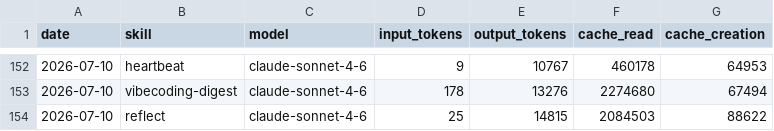
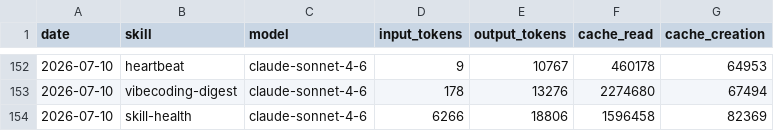
Before and after one commit to Da6hkin/aeon, a CSV file: memory/token-usage.csv, drawn as a sheet; only a part is shown, gaps mark what is left out; removed rows and columns are numbered as before the commit, all else as after; the diff names each change by its address in the sheet, - before the commit and + after, or states it on an @@ line.

Commit message:
chore(skill-health): auto-commit 2026-07-10

```diff
--- a/memory/token-usage.csv
+++ b/memory/token-usage.csv
-row 154: 2026-07-10 | reflect | claude-sonnet-4-6 | 25 | 14815 | 2084503 | 88622
+row 154: 2026-07-10 | skill-health | claude-sonnet-4-6 | 6266 | 18806 | 1596458 | 82369
```
Also changed, not shown: 2 other files.
